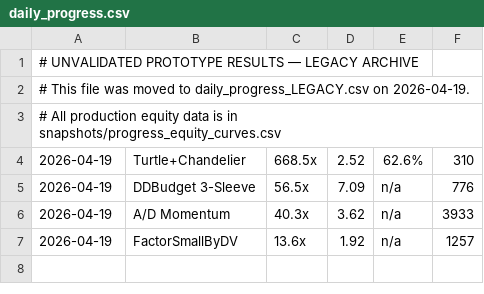
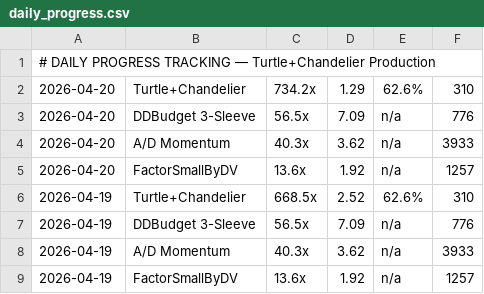
Before and after one commit to noahbclarkson/krypto, a CSV file: reports/daily_progress.csv, drawn as a sheet.

Commit message:
chore: daily progress tracking 2026-04-20 — Turtle 734.2x, CHAND_P=11/M=2.25

```diff
--- a/reports/daily_progress.csv
+++ b/reports/daily_progress.csv
@@ -1,4 +1,6 @@
-# UNVALIDATED PROTOTYPE RESULTS — LEGACY ARCHIVE
-# This file was moved to daily_progress_LEGACY.csv on 2026-04-19.
-# All production equity data is in snapshots/progress_equity_curves.csv
+# DAILY PROGRESS TRACKING — Turtle+Chandelier Production
+2026-04-20,Turtle+Chandelier,734.2x,1.29,62.6%,310
+2026-04-20,DDBudget 3-Sleeve,56.5x,7.09,n/a,776
+2026-04-20,A/D Momentum,40.3x,3.62,n/a,3933
+2026-04-20,FactorSmallByDV,13.6x,1.92,n/a,1257
 2026-04-19,Turtle+Chandelier,668.5x,2.52,62.6%,310
```
Also changed, not shown: 2 other files.
